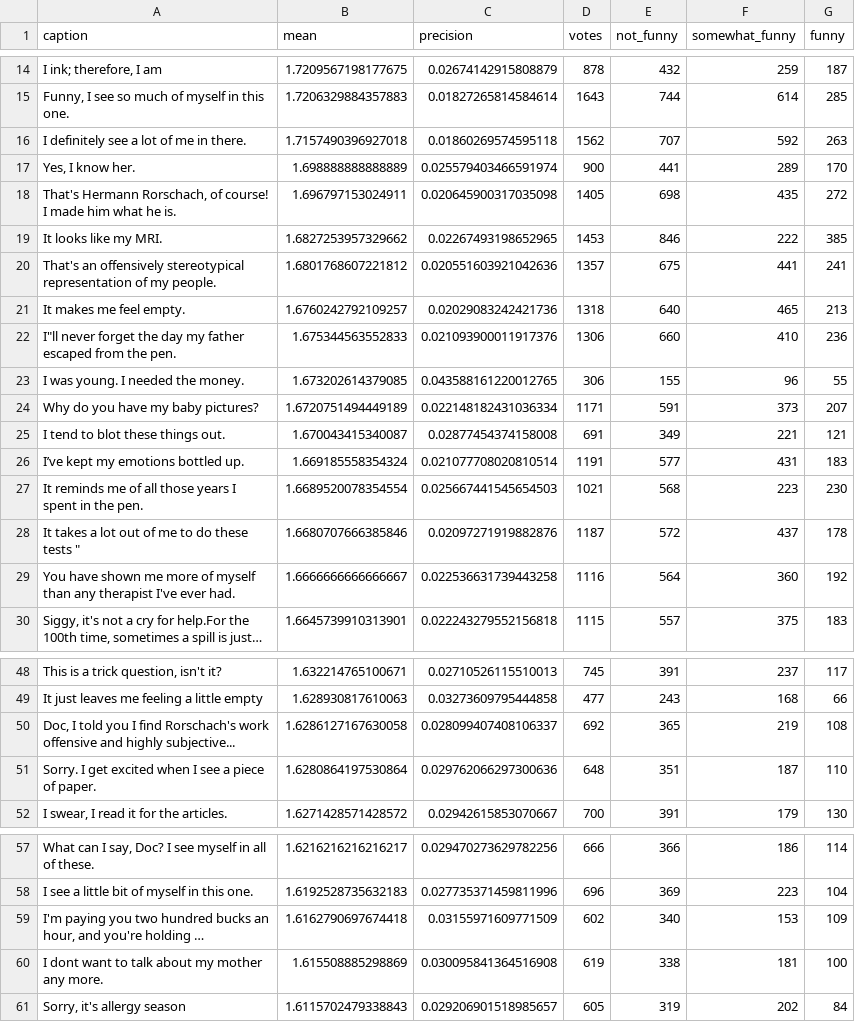
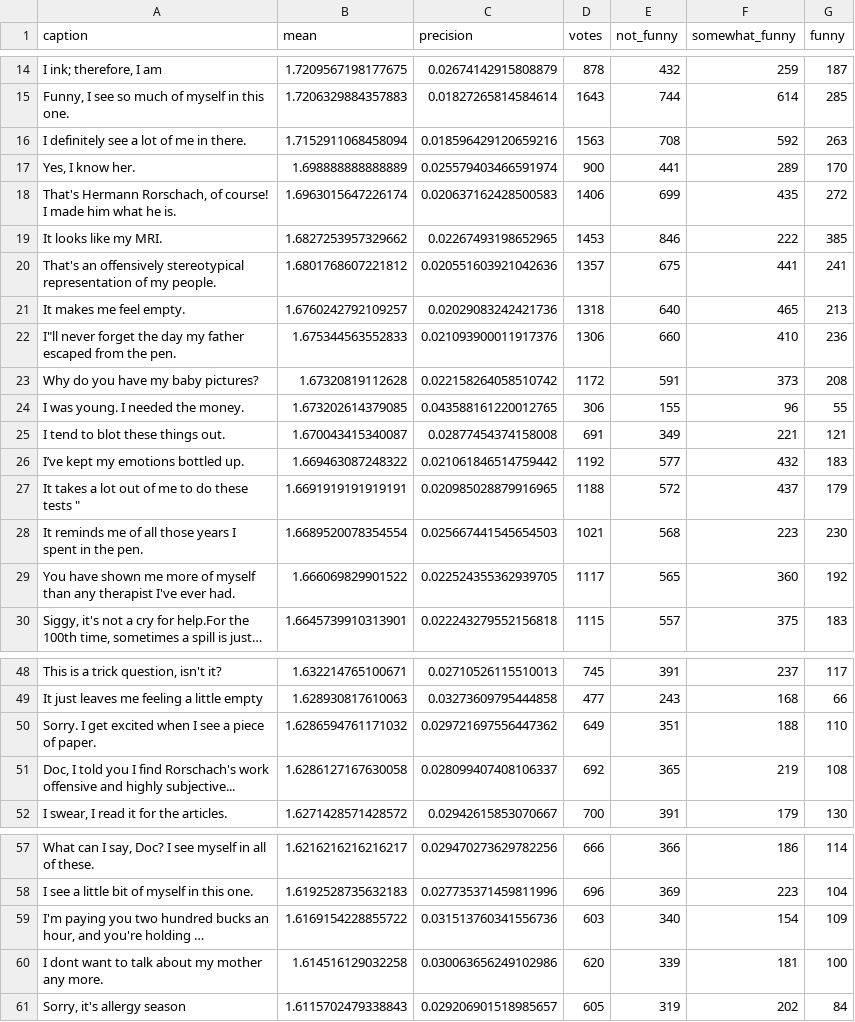
Before and after one commit to nextml/caption-contest-data, a CSV file: summaries/820.csv, drawn as a sheet; only a part is shown, gaps mark what is left out; long unchanged cells end in …; removed rows and columns are numbered as before the commit, all else as after; the diff covers the shown part only; the diff names each change by its address in the sheet, - before the commit and + after, or states it on an @@ line.

```diff
--- a/summaries/820.csv
+++ b/summaries/820.csv
-B16 (mean): 1.7157490396927018
+B16 (mean): 1.7152911068458094
-C16 (precision): 0.01860269574595118
+C16 (precision): 0.018596429120659216
-D16 (votes): 1562
+D16 (votes): 1563
-E16 (not_funny): 707
+E16 (not_funny): 708
-B18 (mean): 1.696797153024911
+B18 (mean): 1.6963015647226174
-C18 (precision): 0.020645900317035098
+C18 (precision): 0.020637162428500583
-D18 (votes): 1405
+D18 (votes): 1406
-E18 (not_funny): 698
+E18 (not_funny): 699
+row 23: Why do you have my baby pictures? | 1.67320819112628 | 0.022158264058510742 | 1172 | 591 | 373 | 208
-row 24: Why do you have my baby pictures? | 1.6720751494449189 | 0.022148182431036334 | 1171 | 591 | 373 | 207
-B26 (mean): 1.669185558354324
+B26 (mean): 1.669463087248322
-C26 (precision): 0.021077708020810514
+C26 (precision): 0.021061846514759442
-D26 (votes): 1191
+D26 (votes): 1192
-F26 (somewhat_funny): 431
+F26 (somewhat_funny): 432
+row 27: It takes a lot out of me to do these tests " | 1.6691919191919191 | 0.020985028879916965 | 1188 | 572 | 437 | 179
-row 28: It takes a lot out of me to do these tests " | 1.6680707666385846 | 0.02097271919882876 | 1187 | 572 | 437 | 178
-B29 (mean): 1.6666666666666667
+B29 (mean): 1.666069829901522
-C29 (precision): 0.022536631739443258
+C29 (precision): 0.022524355362939705
-D29 (votes): 1116
+D29 (votes): 1117
-E29 (not_funny): 564
+E29 (not_funny): 565
+row 50: Sorry. I get excited when I see a piece of paper. | 1.6286594761171032 | 0.029721697556447362 | 649 | 351 | 188 | 110
-row 51: Sorry. I get excited when I see a piece of paper. | 1.6280864197530864 | 0.029762066297300636 | 648 | 351 | 187 | 110
-B59 (mean): 1.6162790697674418
+B59 (mean): 1.6169154228855722
-C59 (precision): 0.03155971609771509
+C59 (precision): 0.031513760341556736
-D59 (votes): 602
+D59 (votes): 603
-F59 (somewhat_funny): 153
+F59 (somewhat_funny): 154
-B60 (mean): 1.615508885298869
+B60 (mean): 1.614516129032258
-C60 (precision): 0.030095841364516908
+C60 (precision): 0.030063656249102986
-D60 (votes): 619
+D60 (votes): 620
-E60 (not_funny): 338
+E60 (not_funny): 339
```
Also changed, not shown: 1 added row, 1 removed row and 16 edited cells elsewhere in this file, summaries/821.csv, 3 other files.
